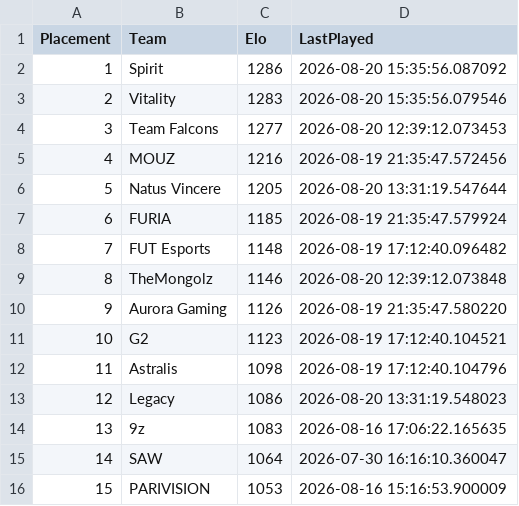
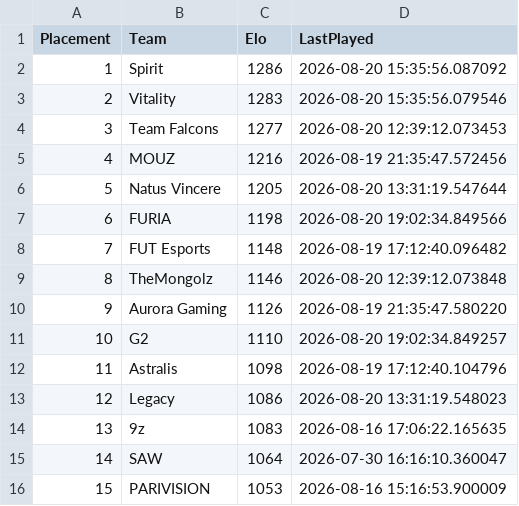
Before and after one commit to OnlinEGD/cs-ranking, a CSV file: ranking.csv, drawn as a sheet; only a part is shown.

```diff
--- a/ranking.csv
+++ b/ranking.csv
@@ -6,3 +6,3 @@ Placement,Team,Elo,LastPlayed
 5,Natus Vincere,1205,2026-08-20 13:31:19.547644
-6,FURIA,1185,2026-08-19 21:35:47.579924
+6,FURIA,1198,2026-08-20 19:02:34.849566
 7,FUT Esports,1148,2026-08-19 17:12:40.096482
@@ -10,3 +10,3 @@ Placement,Team,Elo,LastPlayed
 9,Aurora Gaming,1126,2026-08-19 21:35:47.580220
-10,G2,1123,2026-08-19 17:12:40.104521
+10,G2,1110,2026-08-20 19:02:34.849257
 11,Astralis,1098,2026-08-19 17:12:40.104796
```
Also changed, not shown: processed_matches.csv.
